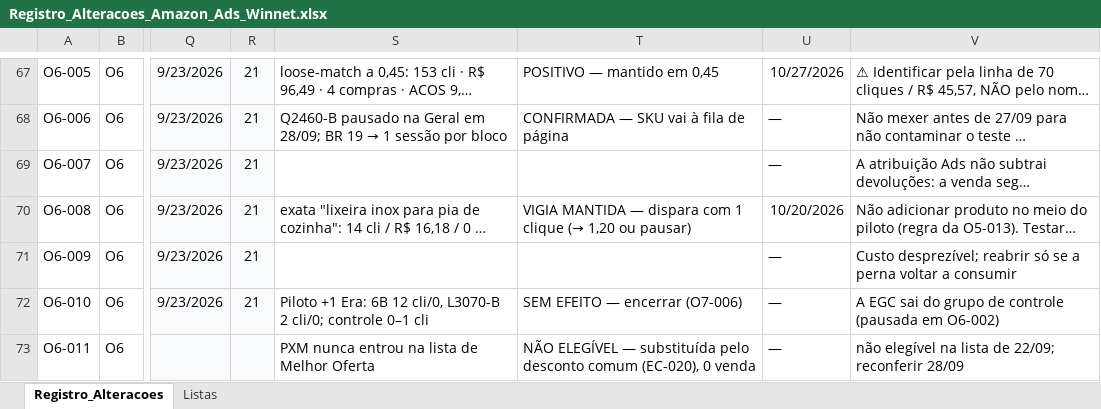
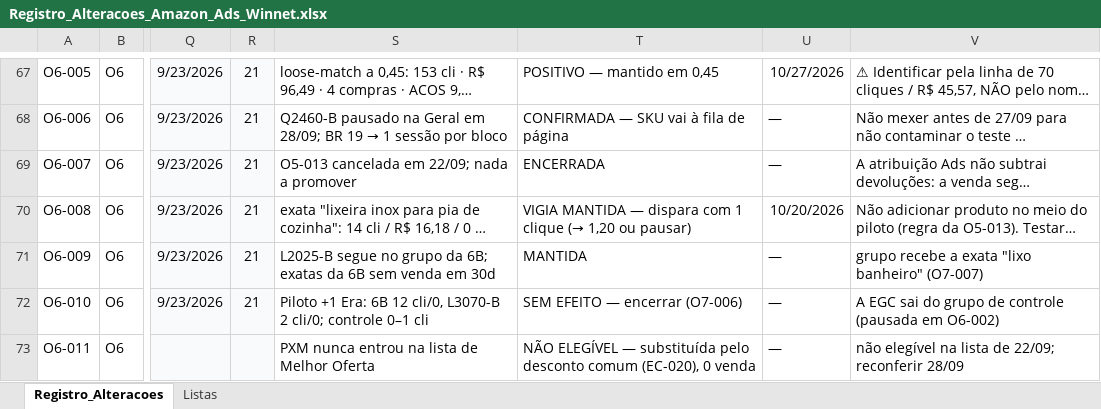
Before and after one commit to WinnetMetais/Marketplaces---Leo, an Excel workbook: dados/Registro_Alteracoes_Amazon_Ads_Winnet.xlsx, sheet Registro_Alteracoes, drawn as a sheet; only a part is shown, gaps mark what is left out; long unchanged cells end in …; values as stored, in another font and other column widths than the file's, no borders; conditional formats and table styles not drawn; the diff names each change by its address in the sheet, - before the commit and + after, or states it on an @@ line.

```diff
--- a/dados/Registro_Alteracoes_Amazon_Ads_Winnet.xlsx (sheet Registro_Alteracoes)
+++ b/dados/Registro_Alteracoes_Amazon_Ads_Winnet.xlsx (sheet Registro_Alteracoes)
-S69: (empty)
+S69: O5-013 cancelada em 22/09; nada a promover
-T69: (empty)
+T69: ENCERRADA
-S71: (empty)
+S71: L2025-B segue no grupo da 6B; exatas da 6B sem venda em 30d
-T71: (empty)
+T71: MANTIDA
-V71: Custo desprezível; reabrir só se a perna voltar a consumir
+V71: grupo recebe a exata "lixo banheiro" (O7-007)
```
